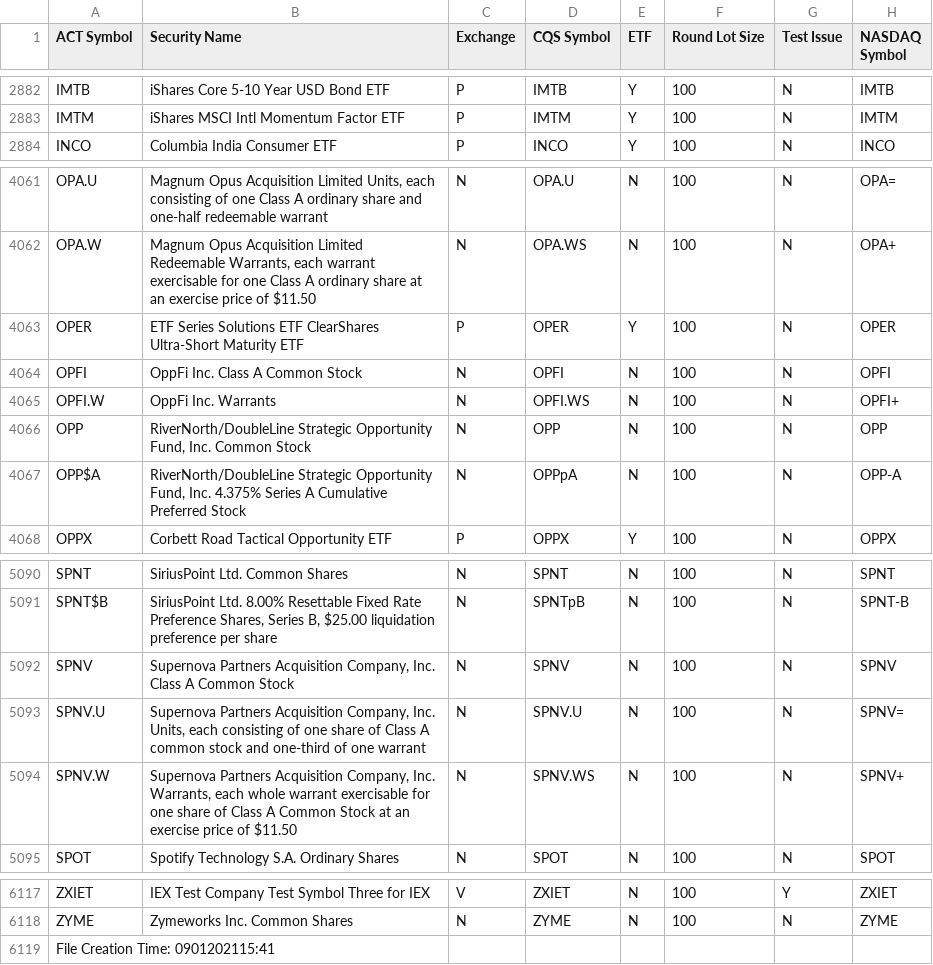
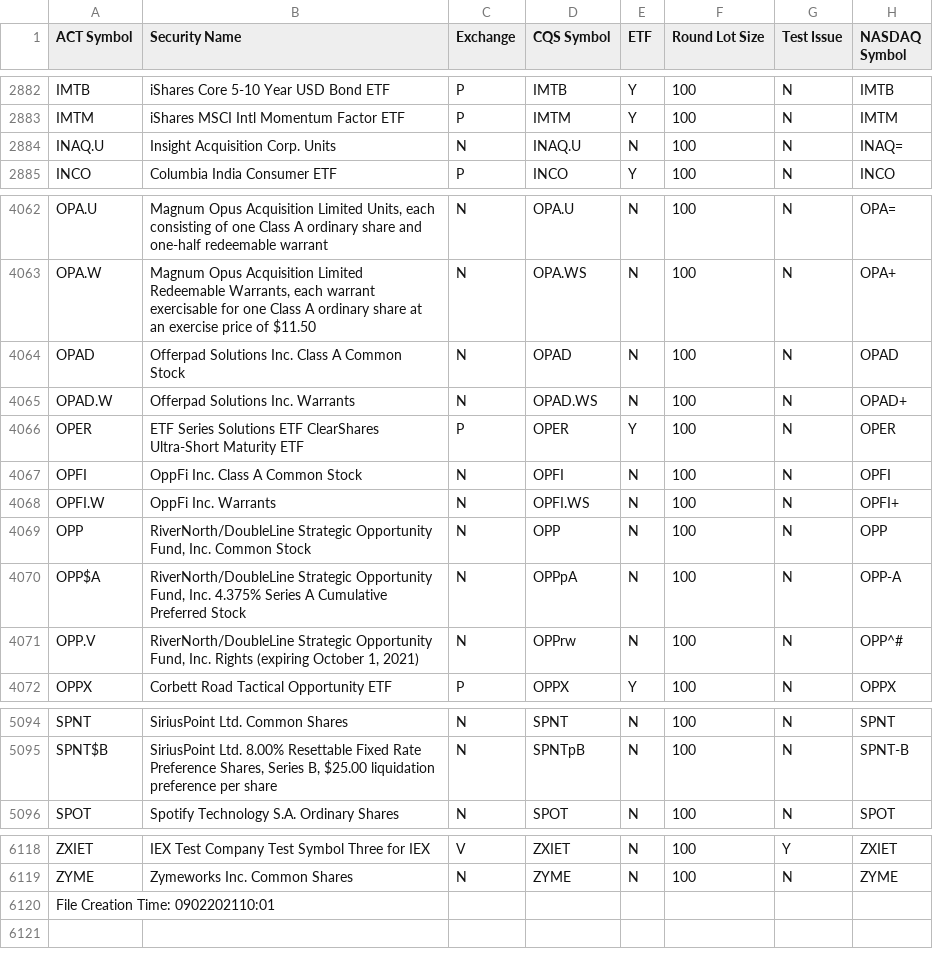
Before and after one commit to asafravid/EtfCorrelationScanner, a CSV file: Indices/otherlisted.csv, drawn as a sheet; only a part is shown, gaps mark what is left out.

```diff
--- a/Indices/otherlisted.csv
+++ b/Indices/otherlisted.csv
@@ -2883,2 +2883,3 @@ IMTB|iShares Core 5-10 Year USD Bond ETF|P|IMTB|Y|100|N|IMTB
 IMTM|iShares MSCI Intl Momentum Factor ETF|P|IMTM|Y|100|N|IMTM
+INAQ.U|Insight Acquisition Corp. Units|N|INAQ.U|N|100|N|INAQ=
 INCO|Columbia India Consumer ETF|P|INCO|Y|100|N|INCO
@@ -4062,2 +4063,4 @@ OPA.U|Magnum Opus Acquisition Limited Units, each consisting of one Class A ordi
 OPA.W|Magnum Opus Acquisition Limited Redeemable Warrants, each warrant exercisable for one Class A ordinary share at an exercise price of $11.50|N|OPA.WS|N|100|N|OPA+
+OPAD|Offerpad Solutions Inc. Class A Common Stock|N|OPAD|N|100|N|OPAD
+OPAD.W|Offerpad Solutions Inc. Warrants|N|OPAD.WS|N|100|N|OPAD+
 OPER|ETF Series Solutions ETF ClearShares Ultra-Short Maturity ETF|P|OPER|Y|100|N|OPER
@@ -4067,2 +4070,3 @@ OPP|RiverNorth/DoubleLine Strategic Opportunity Fund, Inc. Common Stock|N|OPP|N|
 OPP$A|RiverNorth/DoubleLine Strategic Opportunity Fund, Inc. 4.375% Series A Cumulative Preferred Stock|N|OPPpA|N|100|N|OPP-A
+OPP.V|RiverNorth/DoubleLine Strategic Opportunity Fund, Inc. Rights (expiring October 1, 2021)|N|OPPrw|N|100|N|OPP^#
 OPPX|Corbett Road Tactical Opportunity ETF|P|OPPX|Y|100|N|OPPX
@@ -5091,5 +5095,2 @@ SPNT|SiriusPoint Ltd. Common Shares|N|SPNT|N|100|N|SPNT
 SPNT$B|SiriusPoint Ltd. 8.00% Resettable Fixed Rate Preference Shares, Series B, $25.00 liquidation preference per share|N|SPNTpB|N|100|N|SPNT-B
-SPNV|Supernova Partners Acquisition Company, Inc. Class A Common Stock|N|SPNV|N|100|N|SPNV
-SPNV.U|Supernova Partners Acquisition Company, Inc. Units, each consisting of one share of Class A common stock and one-third of one warrant|N|SPNV.U|N|100|N|SPNV=
-SPNV.W|Supernova Partners Acquisition Company, Inc. Warrants, each whole warrant exercisable for one share of Class A Common Stock at an exercise price of $11.50|N|SPNV.WS|N|100|N|SPNV+
 SPOT|Spotify Technology S.A. Ordinary Shares|N|SPOT|N|100|N|SPOT
@@ -6118,2 +6119,2 @@ ZXIET|IEX Test Company Test Symbol Three for IEX|V|ZXIET|N|100|Y|ZXIET
 ZYME|Zymeworks Inc. Common Shares|N|ZYME|N|100|N|ZYME
-File Creation Time: 0901202115:41||||||
+File Creation Time: 0902202110:01||||||
```
Also changed, not shown: Indices/nasdaqlisted.csv, Indices/nasdaqtraded.csv, 1 other file.
